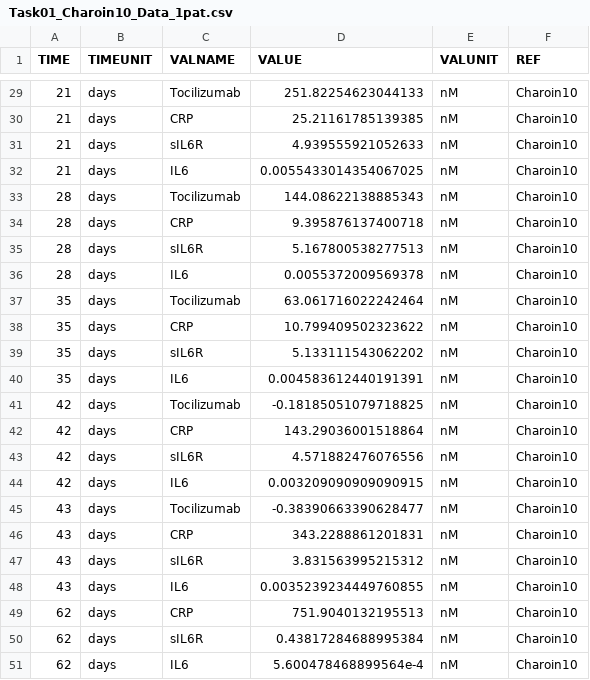
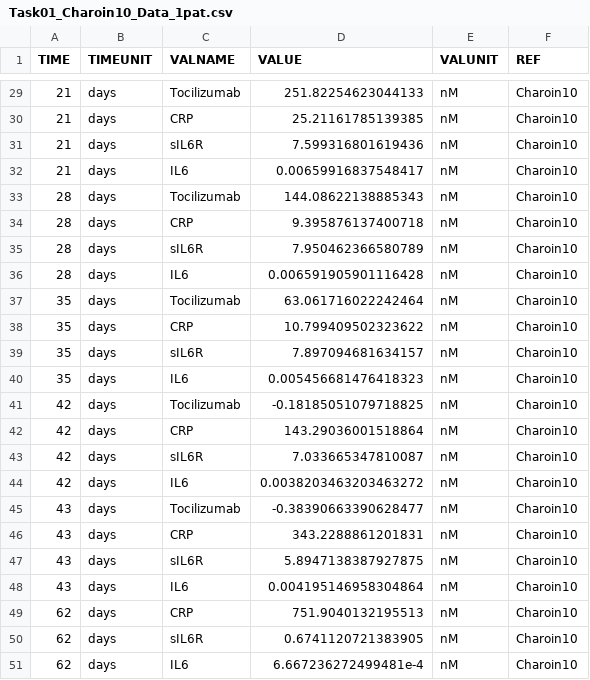
Before and after one commit to iamstein/TMDD_EndogenousLigand, a CSV file: data/Charoin10_RA_1pt/Task01_Charoin10_Data_1pat.csv, drawn as a sheet; only a part is shown, gaps mark what is left out; the diff covers the shown part only.

```diff
--- a/data/Charoin10_RA_1pt/Task01_Charoin10_Data_1pat.csv
+++ b/data/Charoin10_RA_1pt/Task01_Charoin10_Data_1pat.csv
@@ -30,22 +30,22 @@ TIME,TIMEUNIT,VALNAME,VALUE,VALUNIT,REF
 21,days,CRP,25.21161785139385,nM,Charoin10
-21,days,sIL6R,4.939555921052633,nM,Charoin10
-21,days,IL6,0.0055433014354067025,nM,Charoin10
+21,days,sIL6R,7.599316801619436,nM,Charoin10
+21,days,IL6,0.00659916837548417,nM,Charoin10
 28,days,Tocilizumab,144.08622138885343,nM,Charoin10
 28,days,CRP,9.395876137400718,nM,Charoin10
-28,days,sIL6R,5.167800538277513,nM,Charoin10
-28,days,IL6,0.0055372009569378,nM,Charoin10
+28,days,sIL6R,7.950462366580789,nM,Charoin10
+28,days,IL6,0.006591905901116428,nM,Charoin10
 35,days,Tocilizumab,63.061716022242464,nM,Charoin10
 35,days,CRP,10.799409502323622,nM,Charoin10
-35,days,sIL6R,5.133111543062202,nM,Charoin10
-35,days,IL6,0.004583612440191391,nM,Charoin10
+35,days,sIL6R,7.897094681634157,nM,Charoin10
+35,days,IL6,0.005456681476418323,nM,Charoin10
 42,days,Tocilizumab,-0.18185051079718825,nM,Charoin10
 42,days,CRP,143.29036001518864,nM,Charoin10
-42,days,sIL6R,4.571882476076556,nM,Charoin10
-42,days,IL6,0.003209090909090915,nM,Charoin10
+42,days,sIL6R,7.033665347810087,nM,Charoin10
+42,days,IL6,0.0038203463203463272,nM,Charoin10
 43,days,Tocilizumab,-0.38390663390628477,nM,Charoin10
 43,days,CRP,343.2288861201831,nM,Charoin10
-43,days,sIL6R,3.831563995215312,nM,Charoin10
-43,days,IL6,0.0035239234449760855,nM,Charoin10
+43,days,sIL6R,5.8947138387927875,nM,Charoin10
+43,days,IL6,0.004195146958304864,nM,Charoin10
 62,days,CRP,751.9040132195513,nM,Charoin10
-62,days,sIL6R,0.43817284688995384,nM,Charoin10
-62,days,IL6,5.600478468899564e-4,nM,Charoin10
+62,days,sIL6R,0.6741120721383905,nM,Charoin10
+62,days,IL6,6.667236272499481e-4,nM,Charoin10
```
Also changed, not shown: 14 edited cells elsewhere in this file, 2 other files.
